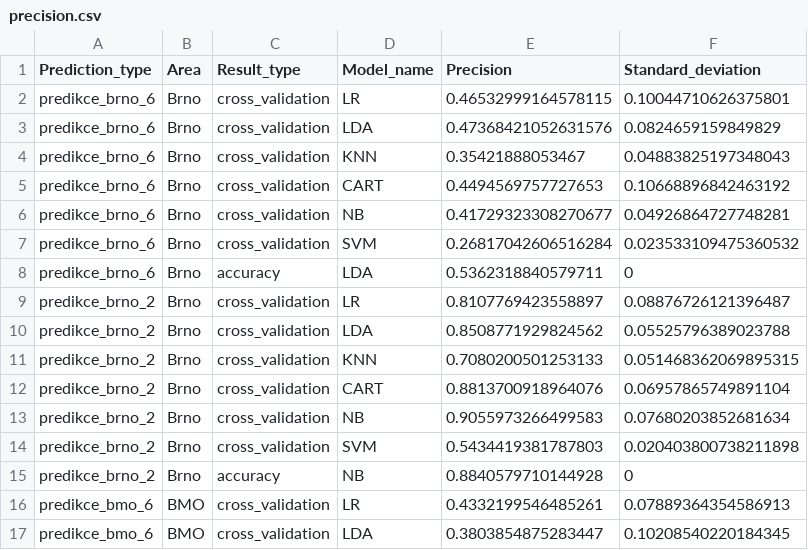
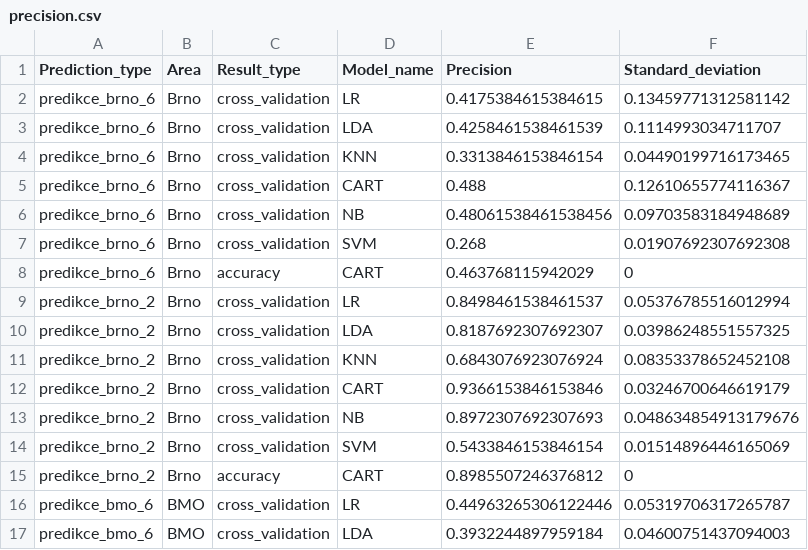
Before and after one commit to enjoychallenge/muni-chronotypy, a CSV file: mlearn/precision.csv, drawn as a sheet; only a part is shown; the diff covers the shown part only.

```diff
--- a/mlearn/precision.csv
+++ b/mlearn/precision.csv
@@ -1,17 +1,17 @@
 Prediction_type,Area,Result_type,Model_name,Precision,Standard_deviation
-predikce_brno_6,Brno,cross_validation,LR,0.46532999164578115,0.10044710626375801
-predikce_brno_6,Brno,cross_validation,LDA,0.47368421052631576,0.0824659159849829
-predikce_brno_6,Brno,cross_validation,KNN,0.35421888053467,0.04883825197348043
-predikce_brno_6,Brno,cross_validation,CART,0.4494569757727653,0.10668896842463192
-predikce_brno_6,Brno,cross_validation,NB,0.41729323308270677,0.04926864727748281
-predikce_brno_6,Brno,cross_validation,SVM,0.26817042606516284,0.023533109475360532
-predikce_brno_6,Brno,accuracy,LDA,0.5362318840579711,0
-predikce_brno_2,Brno,cross_validation,LR,0.8107769423558897,0.08876726121396487
-predikce_brno_2,Brno,cross_validation,LDA,0.8508771929824562,0.05525796389023788
-predikce_brno_2,Brno,cross_validation,KNN,0.7080200501253133,0.051468362069895315
-predikce_brno_2,Brno,cross_validation,CART,0.8813700918964076,0.06957865749891104
-predikce_brno_2,Brno,cross_validation,NB,0.9055973266499583,0.07680203852681634
-predikce_brno_2,Brno,cross_validation,SVM,0.5434419381787803,0.020403800738211898
-predikce_brno_2,Brno,accuracy,NB,0.8840579710144928,0
-predikce_bmo_6,BMO,cross_validation,LR,0.4332199546485261,0.07889364354586913
-predikce_bmo_6,BMO,cross_validation,LDA,0.3803854875283447,0.10208540220184345
+predikce_brno_6,Brno,cross_validation,LR,0.4175384615384615,0.13459771312581142
+predikce_brno_6,Brno,cross_validation,LDA,0.4258461538461539,0.1114993034711707
+predikce_brno_6,Brno,cross_validation,KNN,0.3313846153846154,0.04490199716173465
+predikce_brno_6,Brno,cross_validation,CART,0.488,0.12610655774116367
+predikce_brno_6,Brno,cross_validation,NB,0.48061538461538456,0.09703583184948689
+predikce_brno_6,Brno,cross_validation,SVM,0.268,0.01907692307692308
+predikce_brno_6,Brno,accuracy,CART,0.463768115942029,0
+predikce_brno_2,Brno,cross_validation,LR,0.8498461538461537,0.05376785516012994
+predikce_brno_2,Brno,cross_validation,LDA,0.8187692307692307,0.03986248551557325
+predikce_brno_2,Brno,cross_validation,KNN,0.6843076923076924,0.08353378652452108
+predikce_brno_2,Brno,cross_validation,CART,0.9366153846153846,0.03246700646619179
+predikce_brno_2,Brno,cross_validation,NB,0.8972307692307693,0.048634854913179676
+predikce_brno_2,Brno,cross_validation,SVM,0.5433846153846154,0.01514896446165069
+predikce_brno_2,Brno,accuracy,CART,0.8985507246376812,0
+predikce_bmo_6,BMO,cross_validation,LR,0.44963265306122446,0.05319706317265787
+predikce_bmo_6,BMO,cross_validation,LDA,0.3932244897959184,0.04600751437094003
```
Also changed, not shown: 22 edited cells elsewhere in this file, 1 other file.
